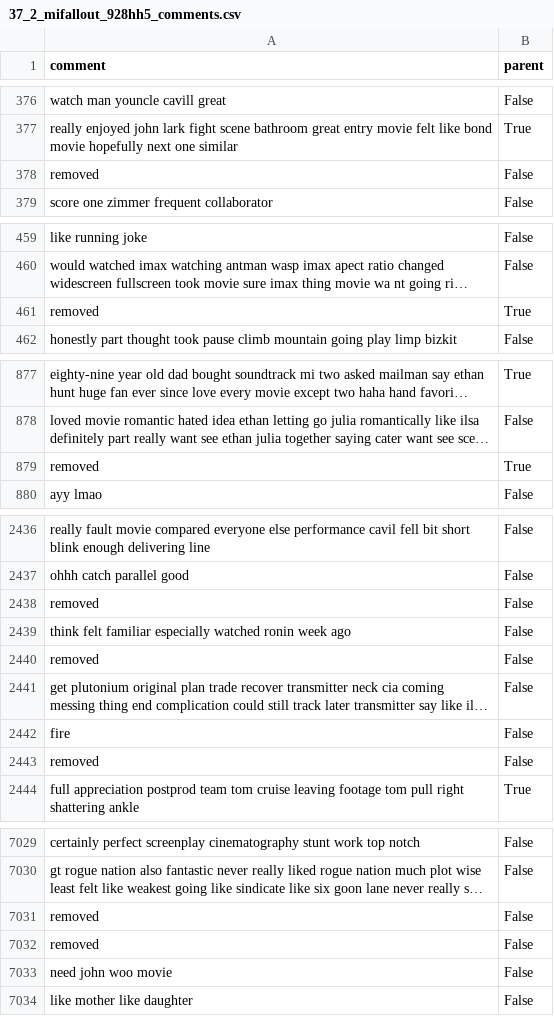
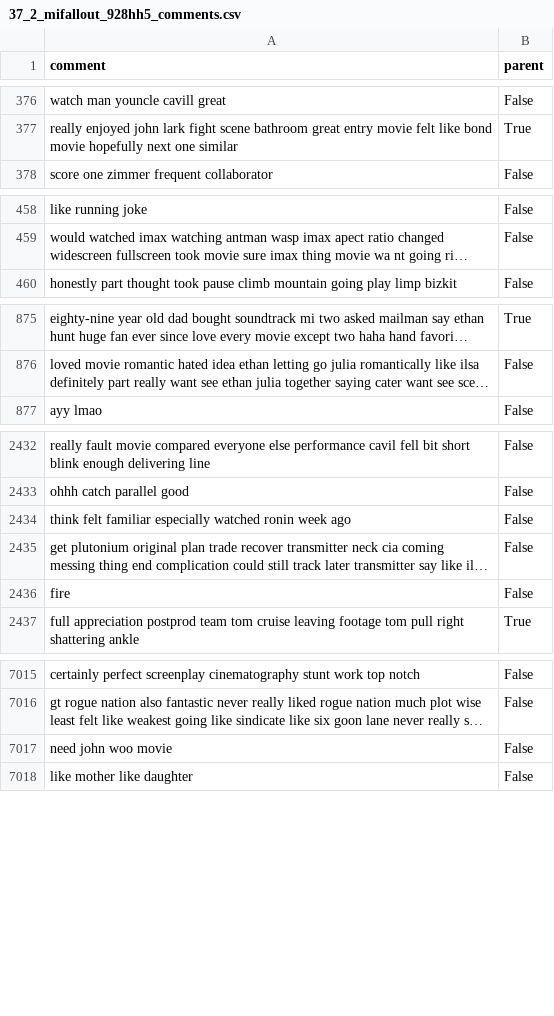
Before and after one commit to ohawkins/Social-Analytics-Group-Project, a CSV file: datasets_cleaned/37_2_mifallout_928hh5_comments.csv, drawn as a sheet; only a part is shown, gaps mark what is left out; long unchanged cells end in …; the diff covers the shown part only; the diff names each change by its address in the sheet, - before the commit and + after, or states it on an @@ line.

```diff
--- a/datasets_cleaned/37_2_mifallout_928hh5_comments.csv
+++ b/datasets_cleaned/37_2_mifallout_928hh5_comments.csv
-row 378: removed | False
-row 461: removed | True
-row 879: removed | True
-row 2438: removed | False
-row 2440: removed | False
-row 2443: removed | False
-row 7031: removed | False
-row 7032: removed | False
```
Also changed, not shown: 11 removed rows elsewhere in this file, datasets_cleaned/30_1_avengersinfinitywar_84v8vj_comments.csv, datasets_cleaned/32_1_jurassicworld_7ibelg_comments.csv, 32 other files.
